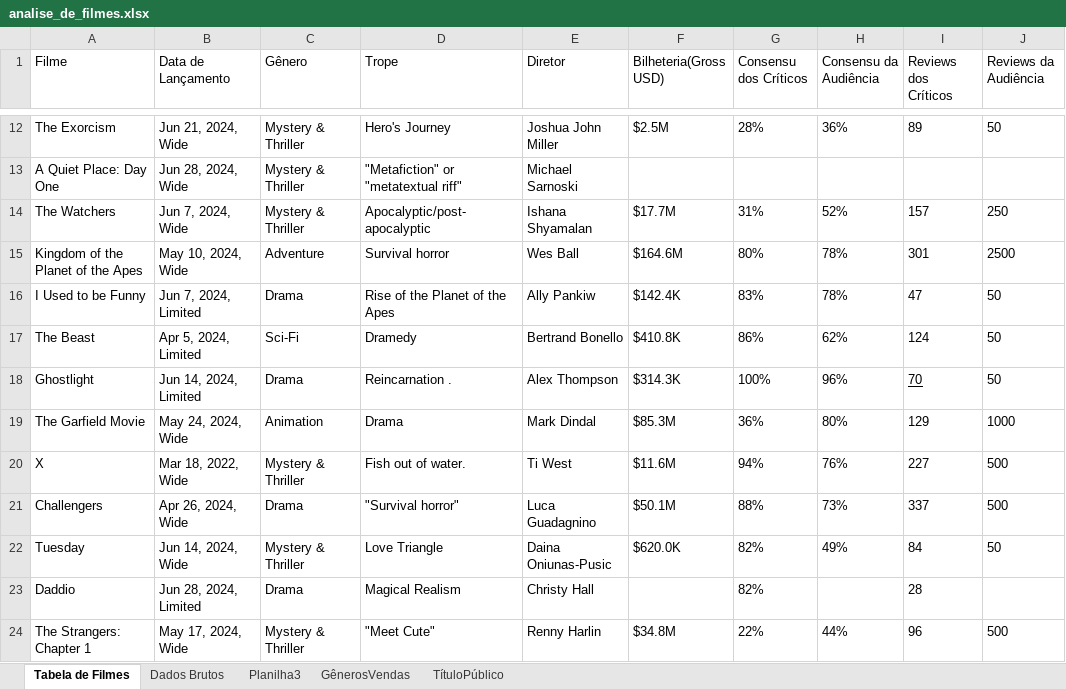
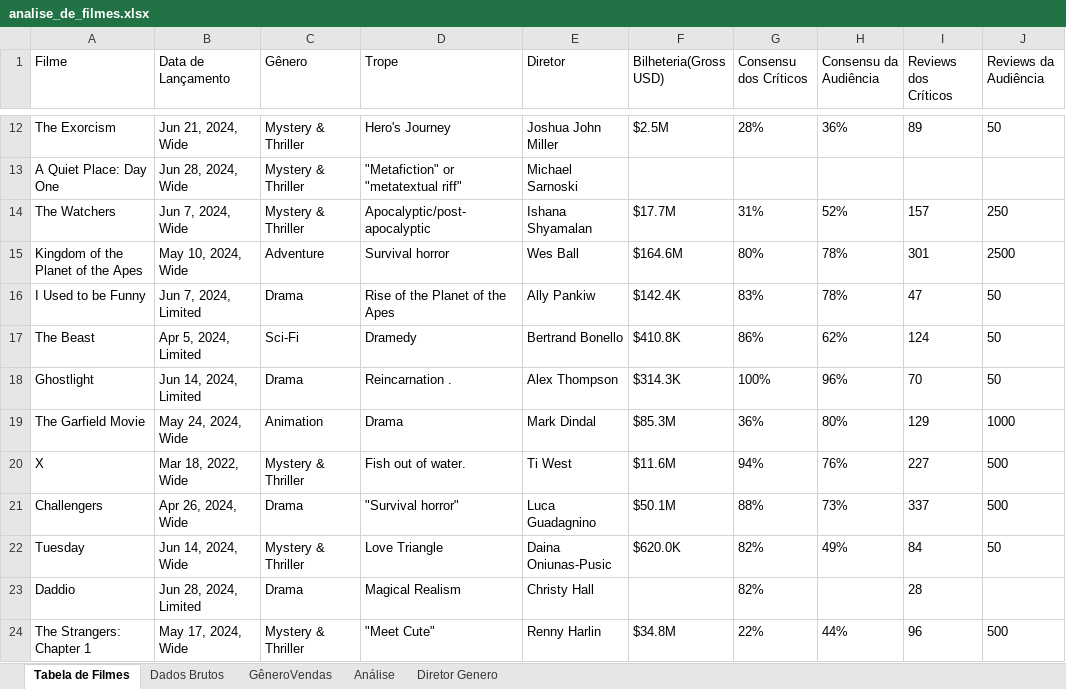
Before and after one commit to RaphaellaRoma/Analise-de-Avaliacoes-de-Consumidores, an Excel workbook: analise_de_filmes.xlsx, sheet Tabela de Filmes, drawn as a sheet; only a part is shown, gaps mark what is left out; values as stored, in another font and other column widths than the file's, no borders; the diff names each change by its address in the sheet, - before the commit and + after, or states it on an @@ line.

```diff
--- a/analise_de_filmes.xlsx (sheet Tabela de Filmes)
+++ b/analise_de_filmes.xlsx (sheet Tabela de Filmes)
-sheet tab: Planilha3
+sheet tab: Análise
-sheet tab: GênerosVendas
-sheet tab: TítuloPúblico
+sheet tab: GêneroVendas
+sheet tab: Diretor Genero
-I18 underline: on
+I18 underline: off
```
Also changed, not shown: sheet Dados Brutos, sheet Análise, charts or pictures.
